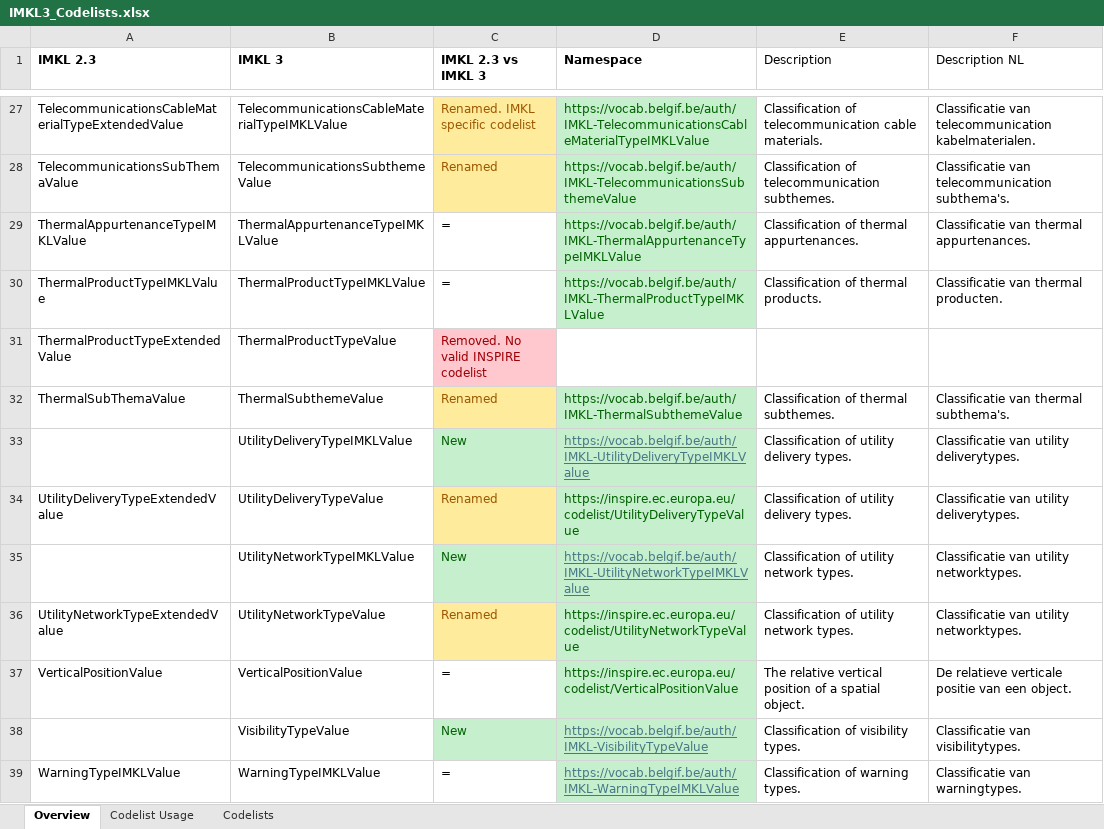
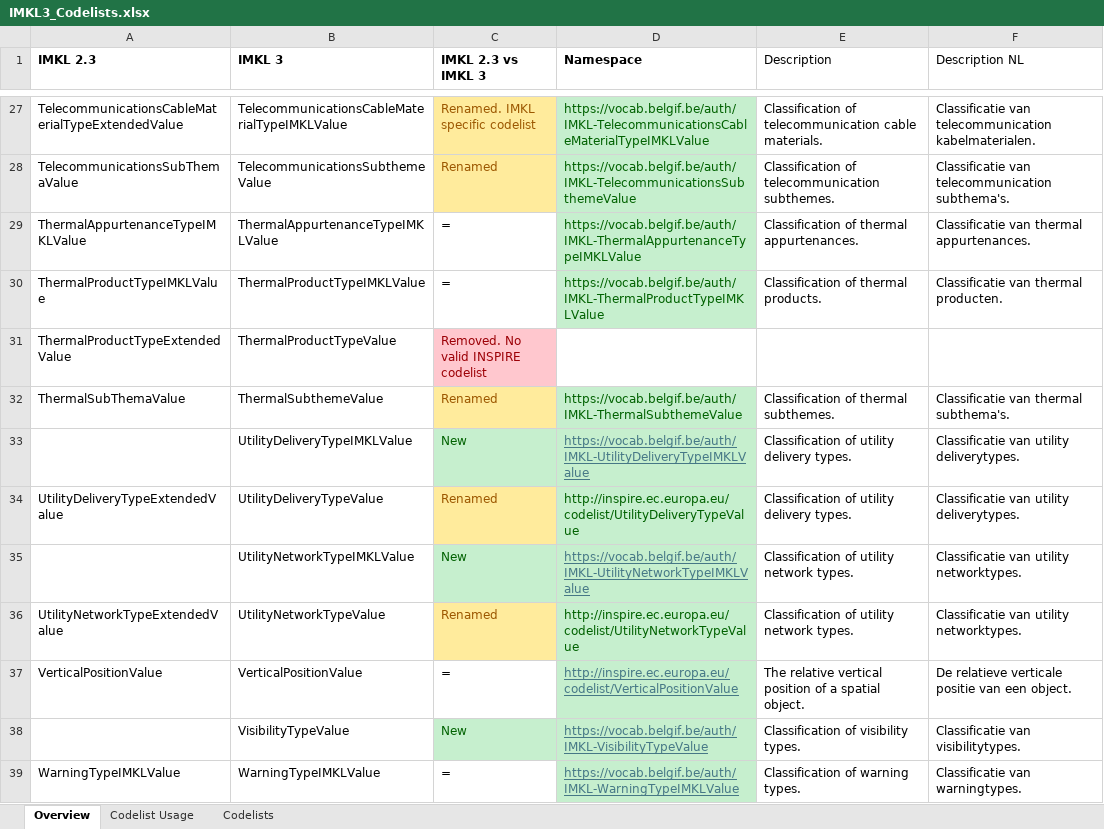
Before and after one commit to belgif/ICEGthema-imkl, an Excel workbook: implementation/Documentation/IMKL3_Codelists.xlsx, sheet Overview, drawn as a sheet; only a part is shown, gaps mark what is left out; values as stored, in another font and other column widths than the file's, no borders; the diff covers the shown part only; the diff names each change by its address in the sheet, - before the commit and + after, or states it on an @@ line.

Commit message:
Replace https with http for INSPIRE URIs

```diff
--- a/implementation/Documentation/IMKL3_Codelists.xlsx (sheet Overview)
+++ b/implementation/Documentation/IMKL3_Codelists.xlsx (sheet Overview)
-D34 (Namespace): https://inspire.ec.europa.eu/codelist/UtilityDeliveryTypeValue
+D34 (Namespace): http://inspire.ec.europa.eu/codelist/UtilityDeliveryTypeValue
-D36 (Namespace): https://inspire.ec.europa.eu/codelist/UtilityNetworkTypeValue
+D36 (Namespace): http://inspire.ec.europa.eu/codelist/UtilityNetworkTypeValue
-D37 (Namespace): https://inspire.ec.europa.eu/codelist/VerticalPositionValue
+D37 (Namespace): http://inspire.ec.europa.eu/codelist/VerticalPositionValue
@@ D37 underline: off → on, text colour: #006100 → #467886 @@
```
Also changed, not shown: 8 edited cells elsewhere in this sheet, sheet Codelists, 46 other files.
